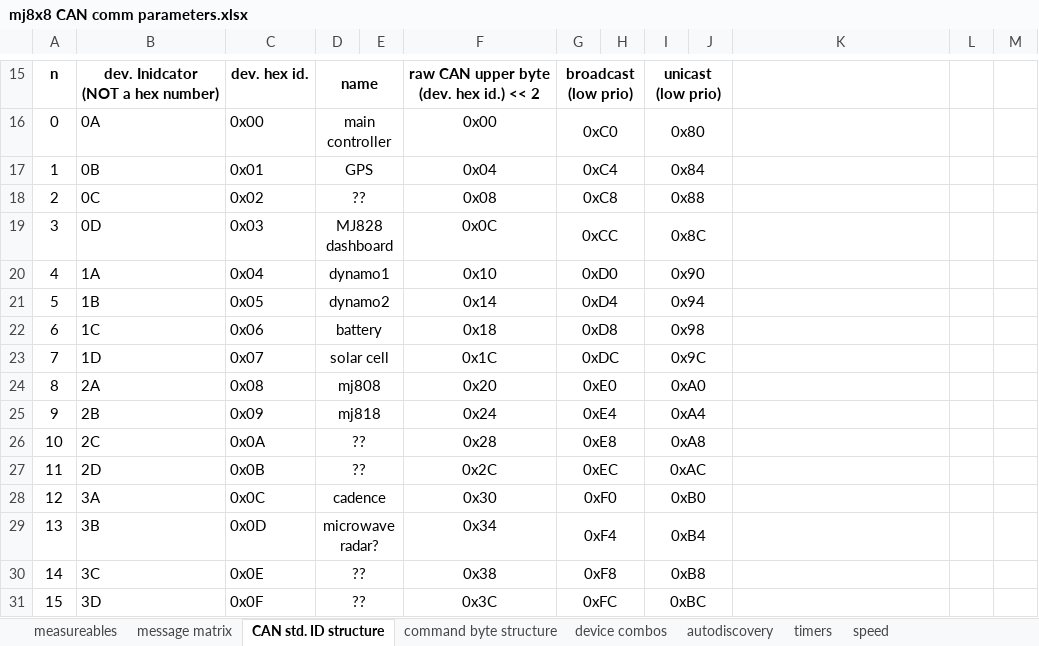
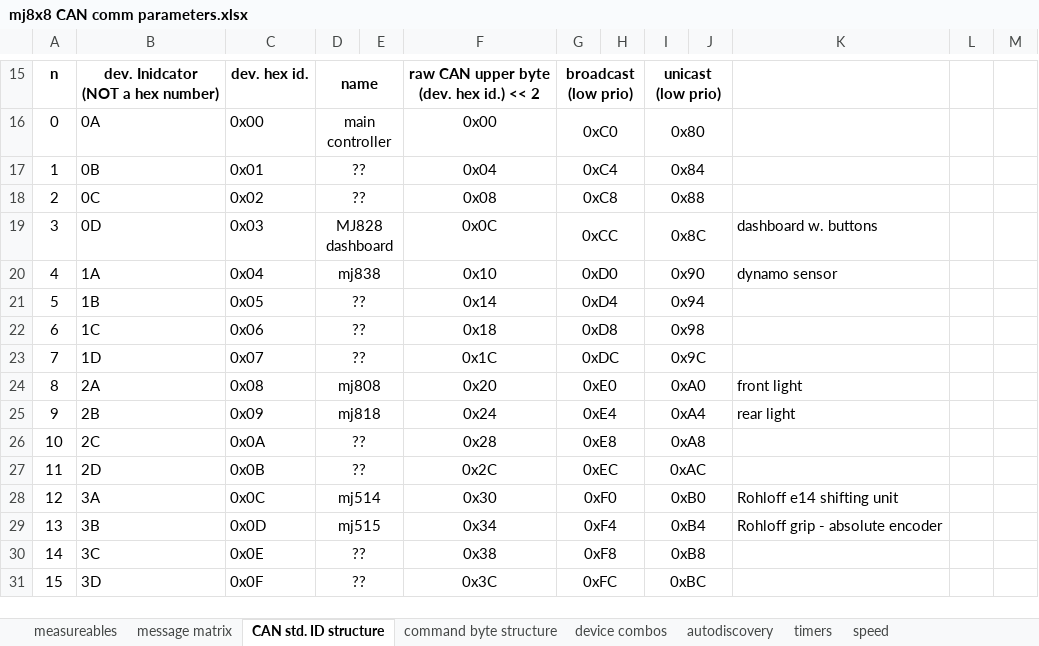
Before and after one commit to ejovrh/MJ808, an Excel workbook: datasheets/mj8x8 CAN comm parameters.xlsx, sheet CAN std. ID structure, drawn as a sheet; only a part is shown, gaps mark what is left out; values as stored, in another font and other column widths than the file's, no borders; the diff names each change by its address in the sheet, - before the commit and + after, or states it on an @@ line.

```diff
--- a/datasheets/mj8x8 CAN comm parameters.xlsx (sheet CAN std. ID structure)
+++ b/datasheets/mj8x8 CAN comm parameters.xlsx (sheet CAN std. ID structure)
-D17: GPS
+D17: ??
-K19: (empty)
+K19: dashboard w. buttons
-D20: dynamo1
+D20: mj838
-K20: (empty)
+K20: dynamo sensor
-D21: dynamo2
+D21: ??
-D22: battery
+D22: ??
-D23: solar cell
+D23: ??
-K24: (empty)
+K24: front light
-K25: (empty)
+K25: rear light
-D28: cadence
+D28: mj514
-K28: (empty)
+K28: Rohloff e14 shifting unit
-D29: microwave radar?
+D29: mj515
-K29: (empty)
+K29: Rohloff grip - absolute encoder
```
Also changed, not shown: 21 other files.
